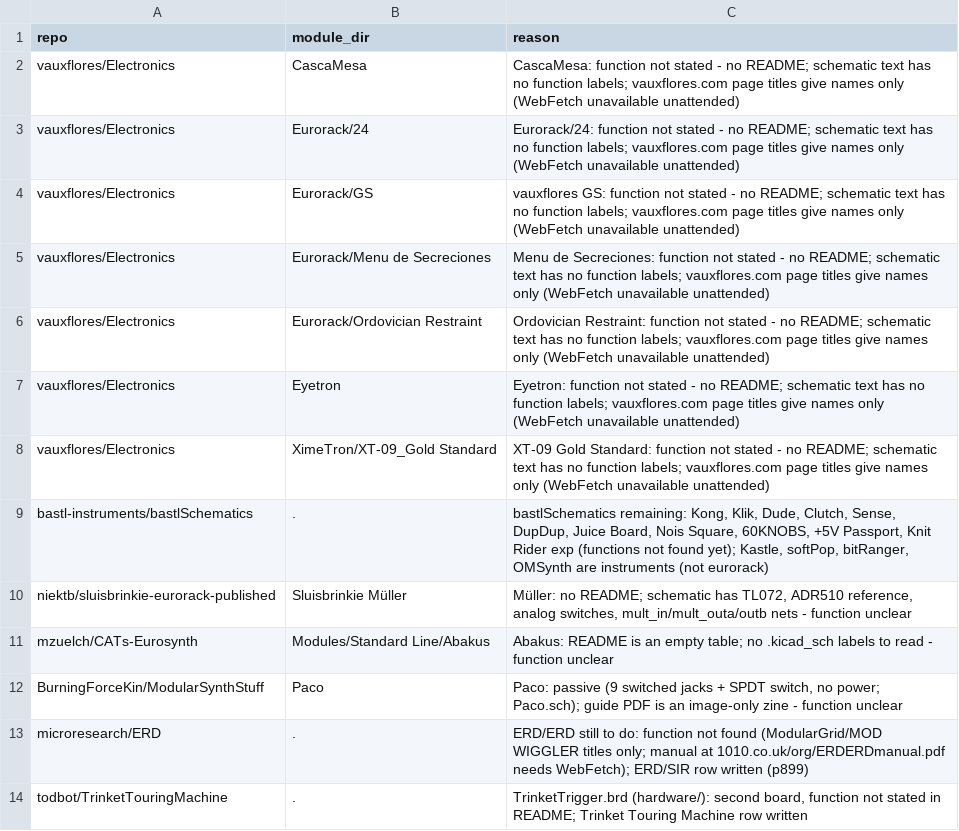
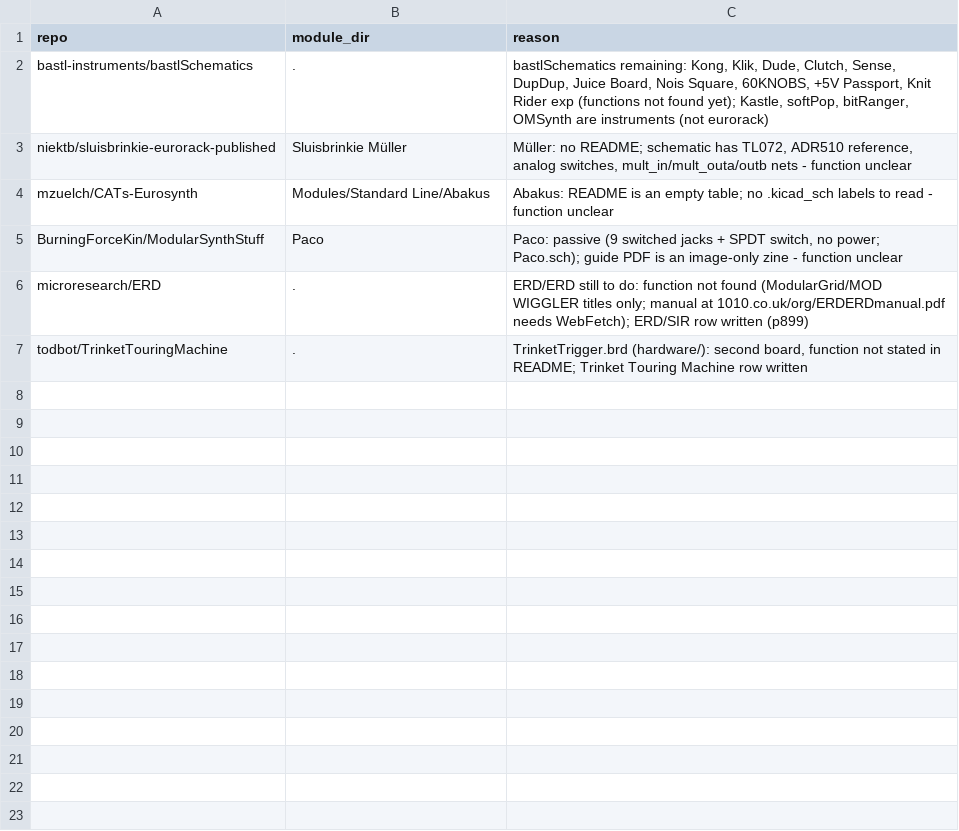
Before and after one commit to daaaaaaaaaniel/my-awesome-eurorack, a TSV file: data/deferred.tsv, drawn as a sheet; the diff names each change by its address in the sheet, - before the commit and + after, or states it on an @@ line.

```diff
--- a/data/deferred.tsv
+++ b/data/deferred.tsv
-row 2: vauxflores/Electronics | CascaMesa | CascaMesa: function not stated - no README; schematic text has no function labels; vauxflores.com page titles give names only (WebFetch unavailable unattended)
-row 3: vauxflores/Electronics | Eurorack/24 | Eurorack/24: function not stated - no README; schematic text has no function labels; vauxflores.com page titles give names only (WebFetch unavailable unattended)
-row 4: vauxflores/Electronics | Eurorack/GS | vauxflores GS: function not stated - no README; schematic text has no function labels; vauxflores.com page titles give names only (WebFetch unavailable unattended)
-row 5: vauxflores/Electronics | Eurorack/Menu de Secreciones | Menu de Secreciones: function not stated - no README; schematic text has no function labels; vauxflores.com page titles give names only (WebFetch unavailable unattended)
-row 6: vauxflores/Electronics | Eurorack/Ordovician Restraint | Ordovician Restraint: function not stated - no README; schematic text has no function labels; vauxflores.com page titles give names only (WebFetch unavailable unattended)
-row 7: vauxflores/Electronics | Eyetron | Eyetron: function not stated - no README; schematic text has no function labels; vauxflores.com page titles give names only (WebFetch unavailable unattended)
-row 8: vauxflores/Electronics | XimeTron/XT-09_Gold Standard | XT-09 Gold Standard: function not stated - no README; schematic text has no function labels; vauxflores.com page titles give names only (WebFetch unavailable unattended)
```
Also changed, not shown: data/modules.tsv, data/needs-ruling.tsv, 6 other files.
